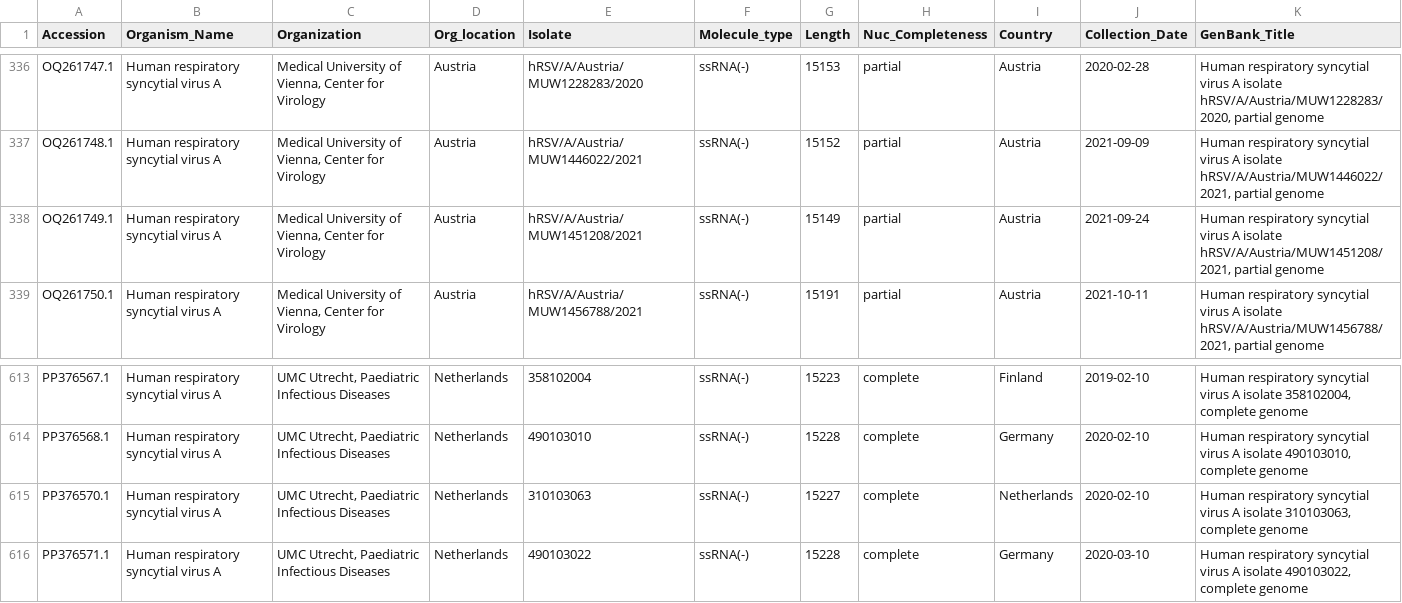
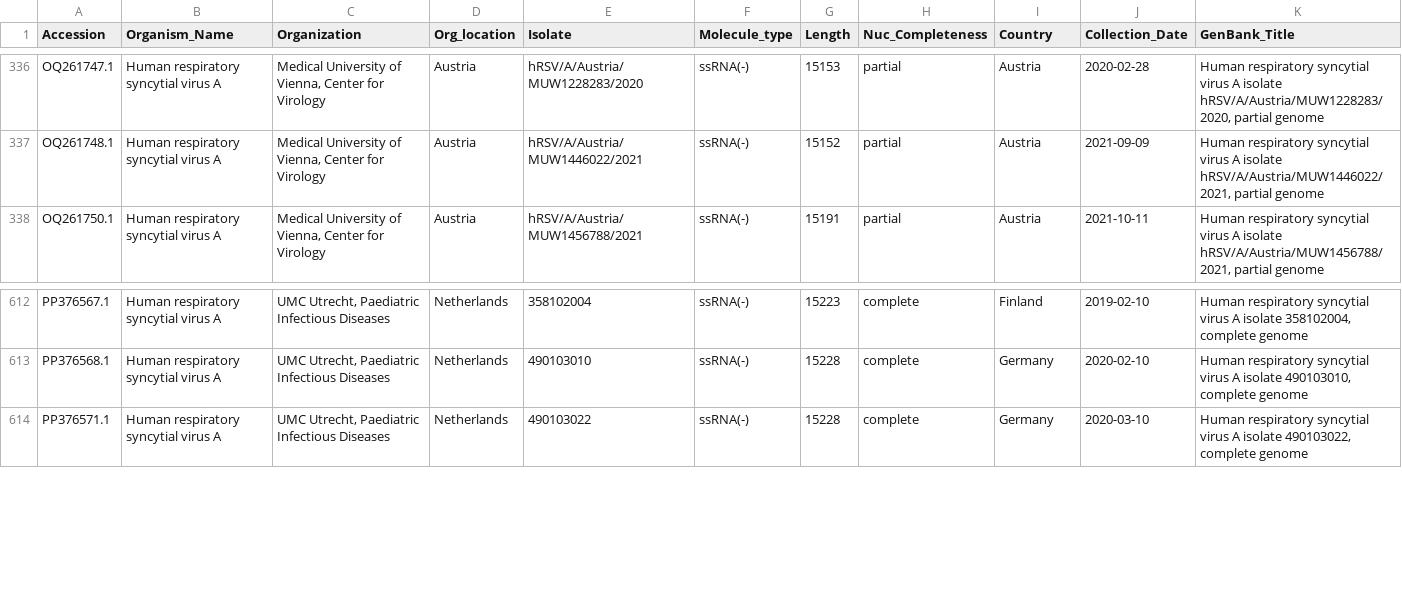
Before and after one commit to ina-l1/Genetic_Diversity_RSV, a CSV file: Europe/NCBI_rsvA_wgs_europe_2015.csv, drawn as a sheet; only a part is shown, gaps mark what is left out; the diff names each change by its address in the sheet, - before the commit and + after, or states it on an @@ line.

```diff
--- a/Europe/NCBI_rsvA_wgs_europe_2015.csv
+++ b/Europe/NCBI_rsvA_wgs_europe_2015.csv
-row 338: OQ261749.1 | Human respiratory syncytial virus A | Medical University of Vienna, Center for Virology | Austria | hRSV/A/Austria/MUW1451208/2021 | ssRNA(-) | 15149 | partial | Austria | 2021-09-24 | Human respiratory syncytial virus A isolate hRSV/A/Austria/MUW1451208/2021, partial genome
-row 615: PP376570.1 | Human respiratory syncytial virus A | UMC Utrecht, Paediatric Infectious Diseases | Netherlands | 310103063 | ssRNA(-) | 15227 | complete | Netherlands | 2020-02-10 | Human respiratory syncytial virus A isolate 310103063, complete genome
```
Also changed, not shown: Europe/NCBI_rsvB_wgs_europe_2015.csv, Europe/nextclade_rsvB_EU.csv, 18 other files.
